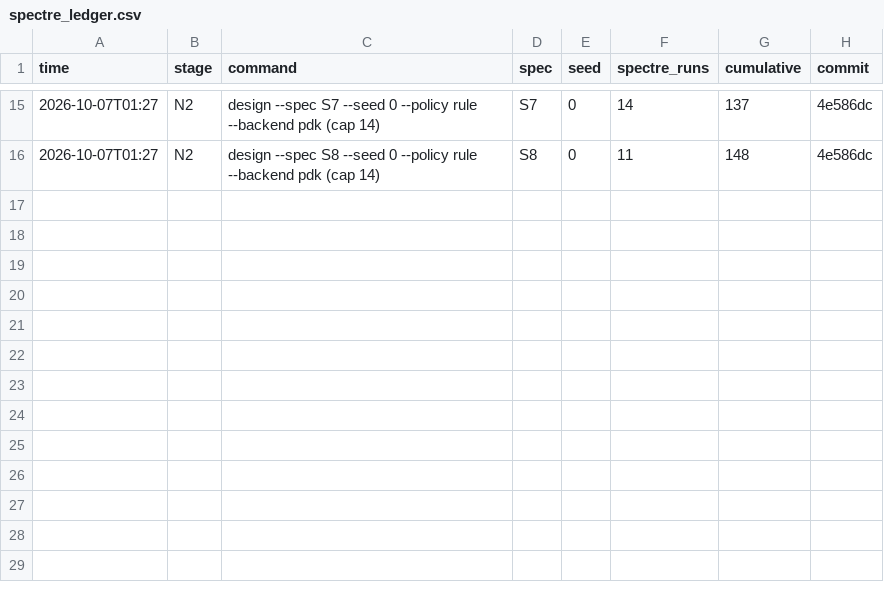
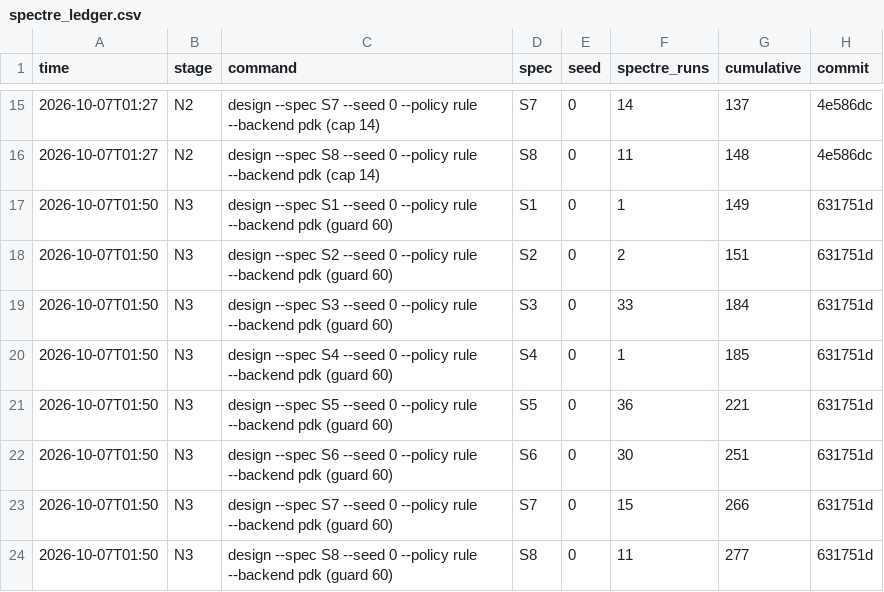
Before and after one commit to xujunonline/Open-RFAmpDesigner-Cadence, a CSV file: results/repro/n65/spectre_ledger.csv, drawn as a sheet; only a part is shown, gaps mark what is left out.

```diff
--- a/results/repro/n65/spectre_ledger.csv
+++ b/results/repro/n65/spectre_ledger.csv
@@ -16 +16,9 @@ time,stage,command,spec,seed,spectre_runs,cumulative,commit
 2026-10-07T01:27,N2,design --spec S8 --seed 0 --policy rule --backend pdk (cap 14),S8,0,11,148,4e586dc
+2026-10-07T01:50,N3,design --spec S1 --seed 0 --policy rule --backend pdk (guard 60),S1,0,1,149,631751d
+2026-10-07T01:50,N3,design --spec S2 --seed 0 --policy rule --backend pdk (guard 60),S2,0,2,151,631751d
+2026-10-07T01:50,N3,design --spec S3 --seed 0 --policy rule --backend pdk (guard 60),S3,0,33,184,631751d
+2026-10-07T01:50,N3,design --spec S4 --seed 0 --policy rule --backend pdk (guard 60),S4,0,1,185,631751d
+2026-10-07T01:50,N3,design --spec S5 --seed 0 --policy rule --backend pdk (guard 60),S5,0,36,221,631751d
+2026-10-07T01:50,N3,design --spec S6 --seed 0 --policy rule --backend pdk (guard 60),S6,0,30,251,631751d
+2026-10-07T01:50,N3,design --spec S7 --seed 0 --policy rule --backend pdk (guard 60),S7,0,15,266,631751d
+2026-10-07T01:50,N3,design --spec S8 --seed 0 --policy rule --backend pdk (guard 60),S8,0,11,277,631751d
```
Also changed, not shown: 14 other files.
